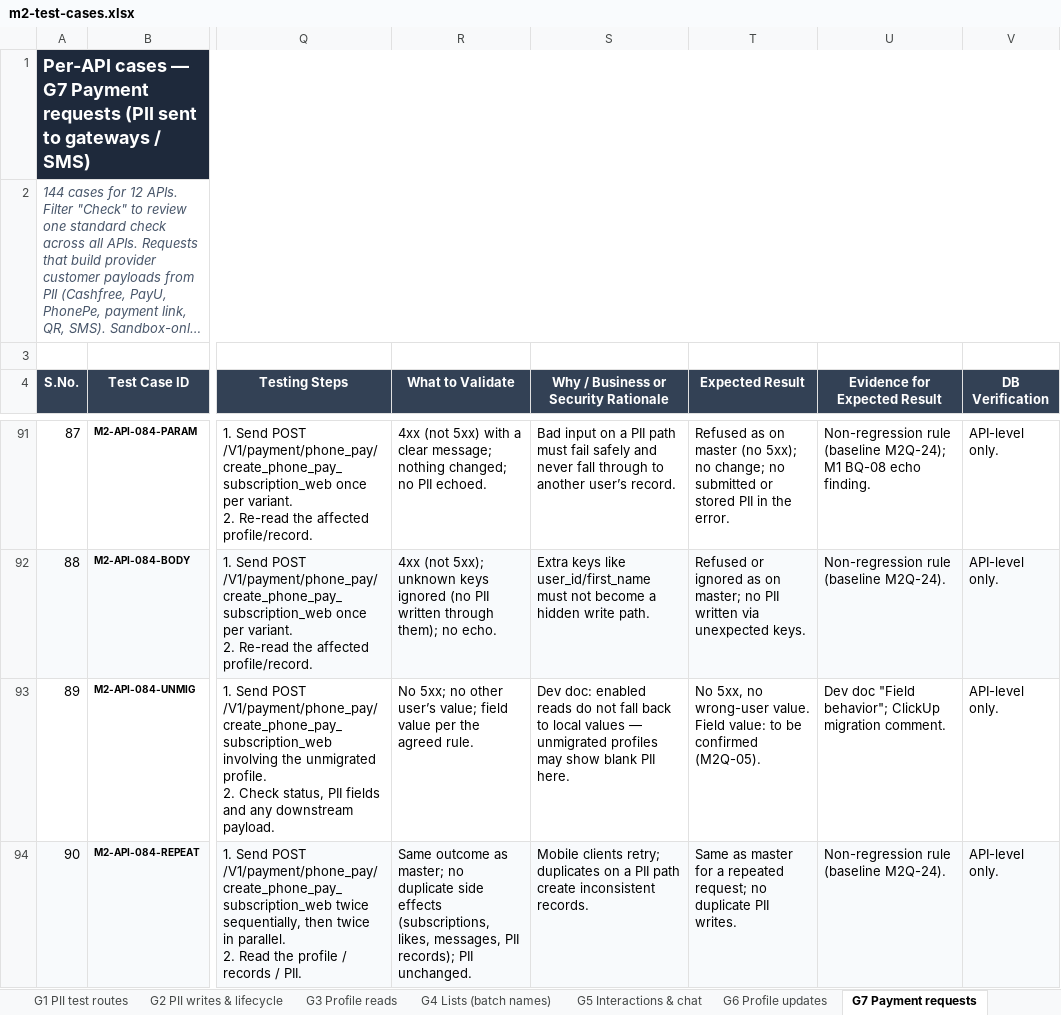
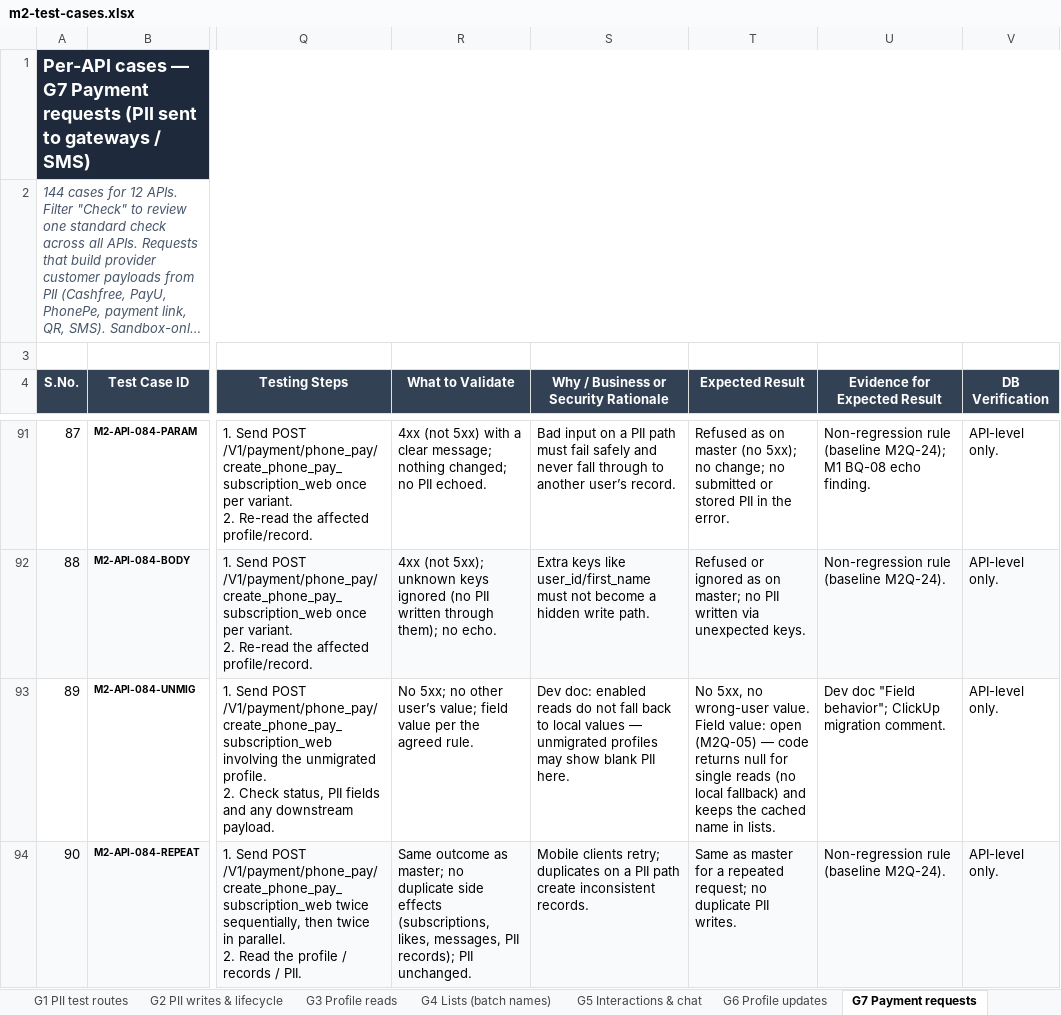
Before and after one commit to vidheybhogadi/PII_Automation_Framework, an Excel workbook: m2/docs/m2-test-cases.xlsx, sheet G7 Payment requests, drawn as a sheet; only a part is shown, gaps mark what is left out; long unchanged cells end in …; values as stored, in another font and other column widths than the file's, no borders; conditional formats not drawn; the diff covers the shown part only; the diff names each change by its address in the sheet, - before the commit and + after, or states it on an @@ line.

```diff
--- a/m2/docs/m2-test-cases.xlsx (sheet G7 Payment requests)
+++ b/m2/docs/m2-test-cases.xlsx (sheet G7 Payment requests)
-T93 (Expected Result): …Field value: to be confirmed (M2Q-05).
+T93 (Expected Result): …Field value: open (M2Q-05) — code returns null for single reads (no local fallback) and keeps the cached name in lists.
```
Also changed, not shown: 26 edited cells elsewhere in this sheet, sheet G5 Interactions & chat, sheet G10 CMS - admin, sheet G6 Profile updates, sheet G4 Lists (batch names), sheet Scenario Cases, sheet G2 PII writes & lifecycle, 8 more sheets, 21 other files.
